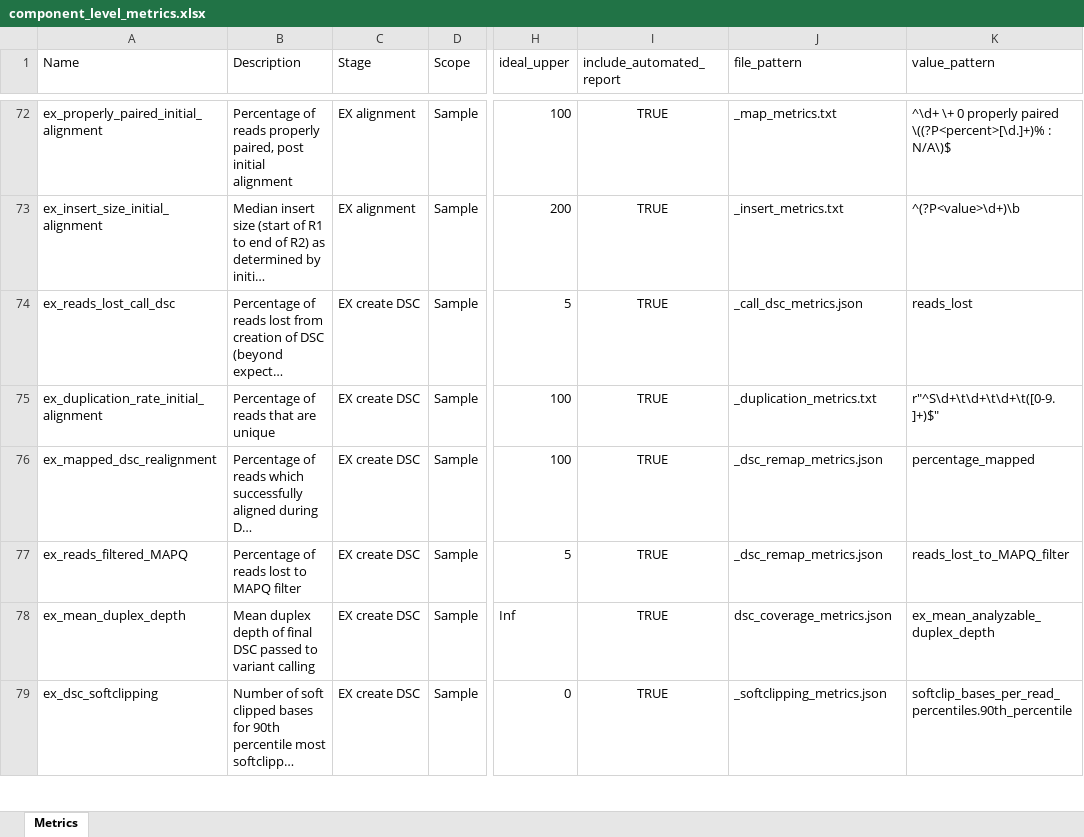
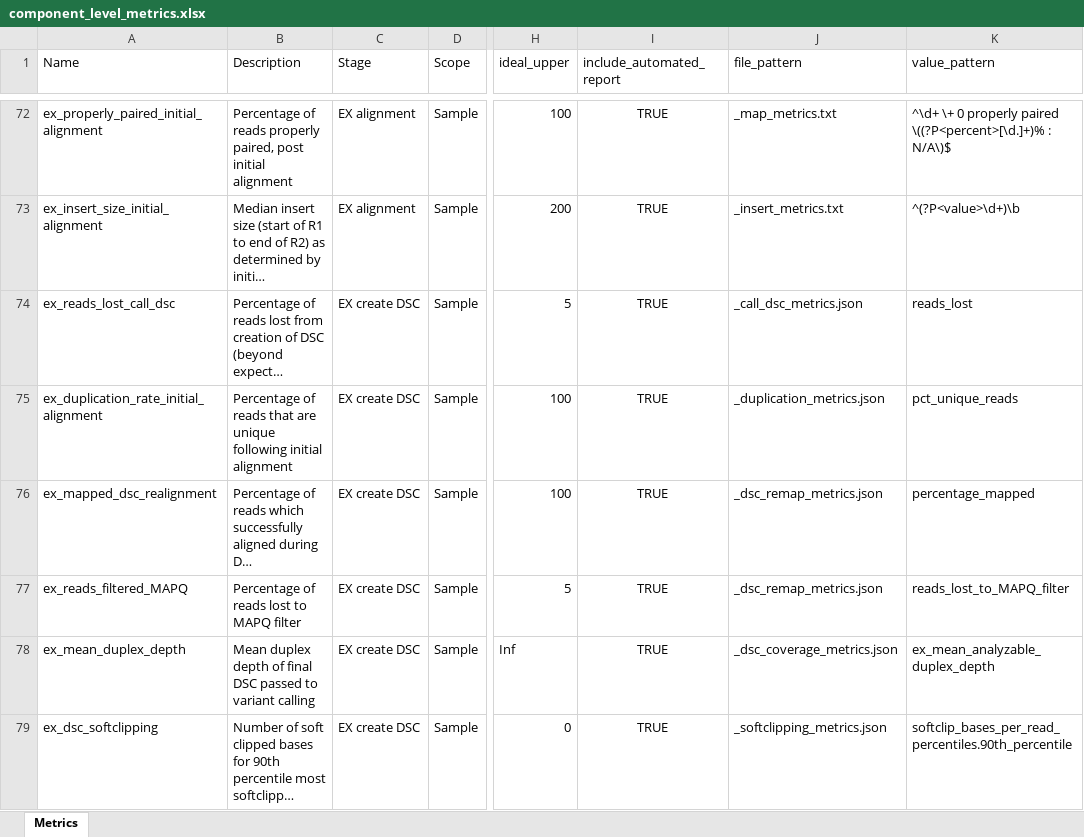
Before and after one commit to systematicmedicine/SomaticCODEC, an Excel workbook: config/component_level_metrics.xlsx, sheet Metrics, drawn as a sheet; only a part is shown, gaps mark what is left out; long unchanged cells end in …; values as stored, in another font and other column widths than the file's, no borders; the diff covers the shown part only; the diff names each change by its address in the sheet, - before the commit and + after, or states it on an @@ line.

Commit message:
Updated file names and patterns for refactored metrics script files

```diff
--- a/config/component_level_metrics.xlsx (sheet Metrics)
+++ b/config/component_level_metrics.xlsx (sheet Metrics)
-B75 (Description): …are unique
+B75 (Description): …are unique following initial alignment
-J75 (file_pattern): _duplication_metrics.txt
+J75 (file_pattern): _duplication_metrics.json
-K75 (value_pattern): r"^S\d+\t\d+\t\d+\t([0-9.]+)$"
+K75 (value_pattern): pct_unique_reads
-J78 (file_pattern): dsc_coverage_metrics.json
+J78 (file_pattern): _dsc_coverage_metrics.json
```
Also changed, not shown: 5 edited cells elsewhere in this sheet.
